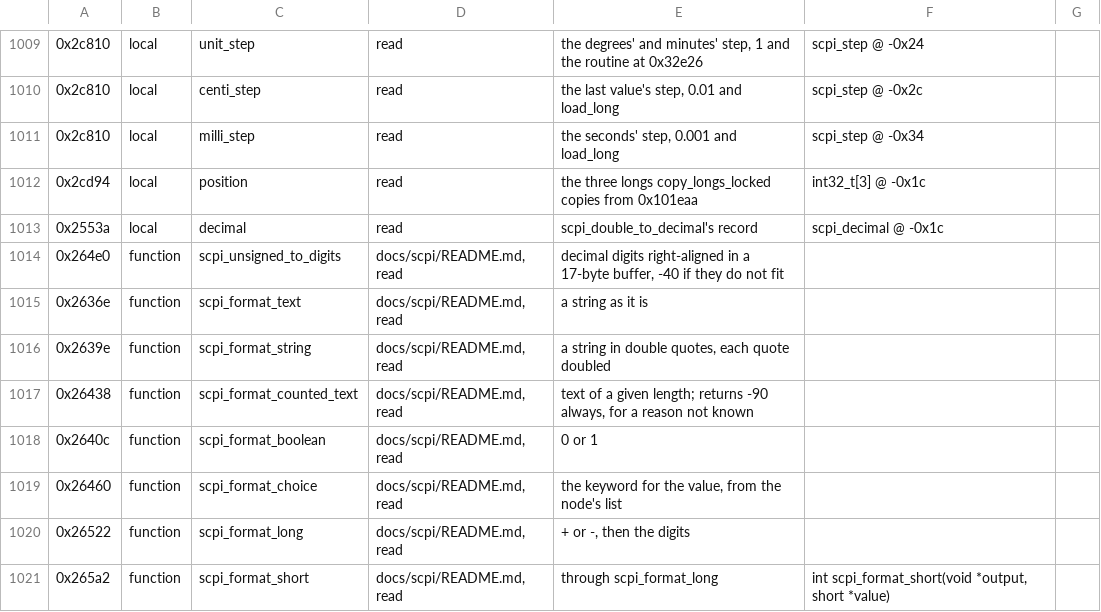
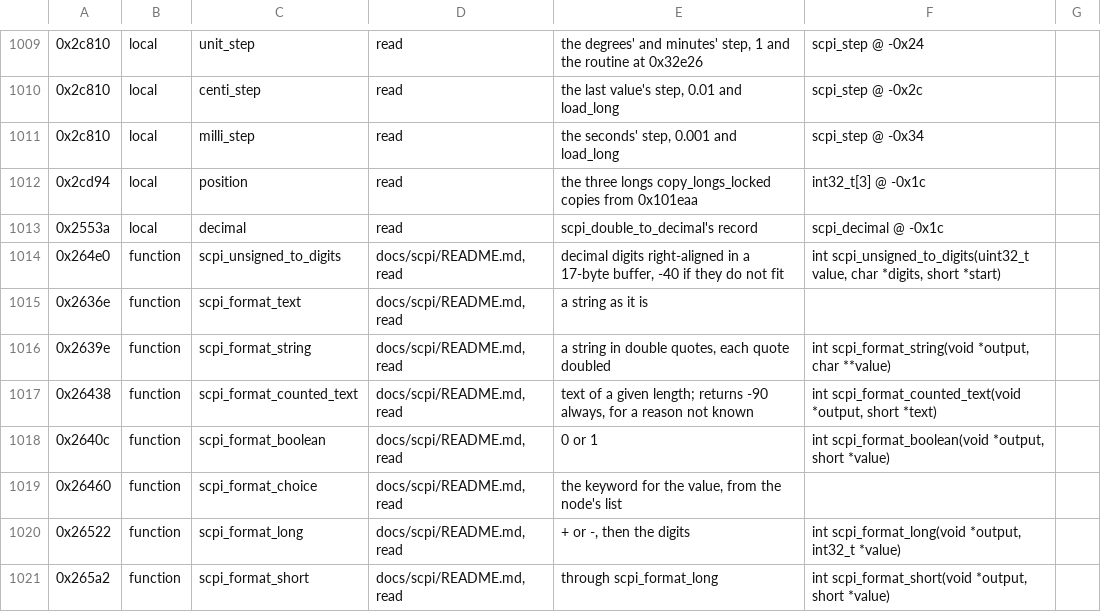
Before and after one commit to charlieh0tel/smartclock, a TSV file: tools/ghidra/names/z3805a-3543b.tsv, drawn as a sheet; only a part is shown, gaps mark what is left out; the diff covers the shown part only; the diff names each change by its address in the sheet, - before the commit and + after, or states it on an @@ line.

Commit message:
Type the parameters routines dereference as pointers
77 routines read a record through a parameter Ghidra had as an integer:
the SCPI parsers take four arguments, the value pointer and the units
table among them (scpi_unit, new); the formatters, the status
registers, the error queue, the ADC monitors, the event log, the GPS
requests, the PLL commands and the status screen take their records.
Setup now writes a pointer result's stars against its type, since
Ghidra's parser drops them against the name ("log_entry *f(" parsed as
returning a log_entry), names the row whose prototype it cannot lay
out, types a step's routine, and gives scpi_node_find a scpi_keyword,
which scpi_trg_defined builds in its frame.  19 functions that agreed
now follow pointers in the harness's buffers and are skipped.

```diff
--- a/tools/ghidra/names/z3805a-3543b.tsv
+++ b/tools/ghidra/names/z3805a-3543b.tsv
-F1014: (empty)
+F1014: int scpi_unsigned_to_digits(uint32_t value, char *digits, short *start)
-F1016: (empty)
+F1016: int scpi_format_string(void *output, char **value)
-F1017: (empty)
+F1017: int scpi_format_counted_text(void *output, short *text)
-F1018: (empty)
+F1018: int scpi_format_boolean(void *output, short *value)
-F1020: (empty)
+F1020: int scpi_format_long(void *output, int32_t *value)
```
Also changed, not shown: 1 added row and 72 edited cells elsewhere in this file, 7 other files.
